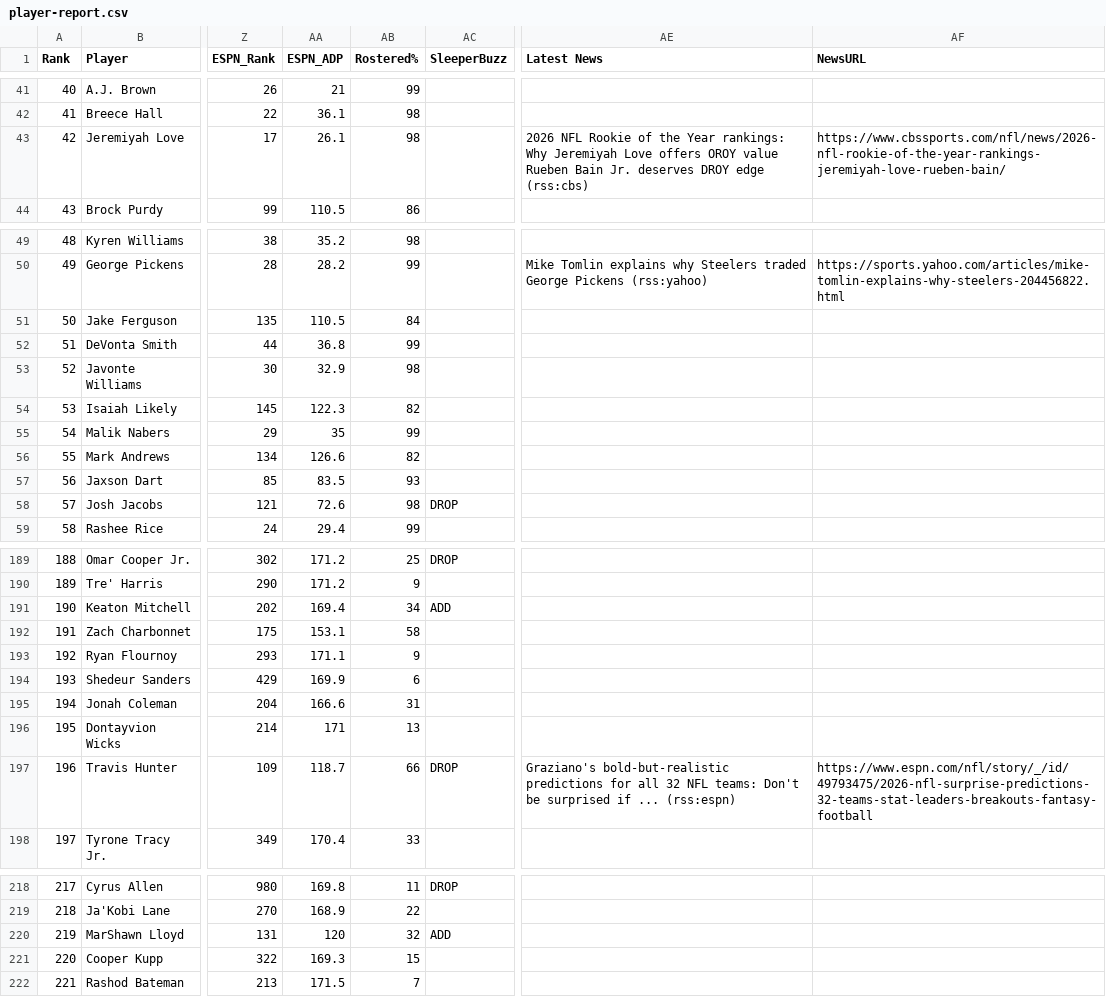
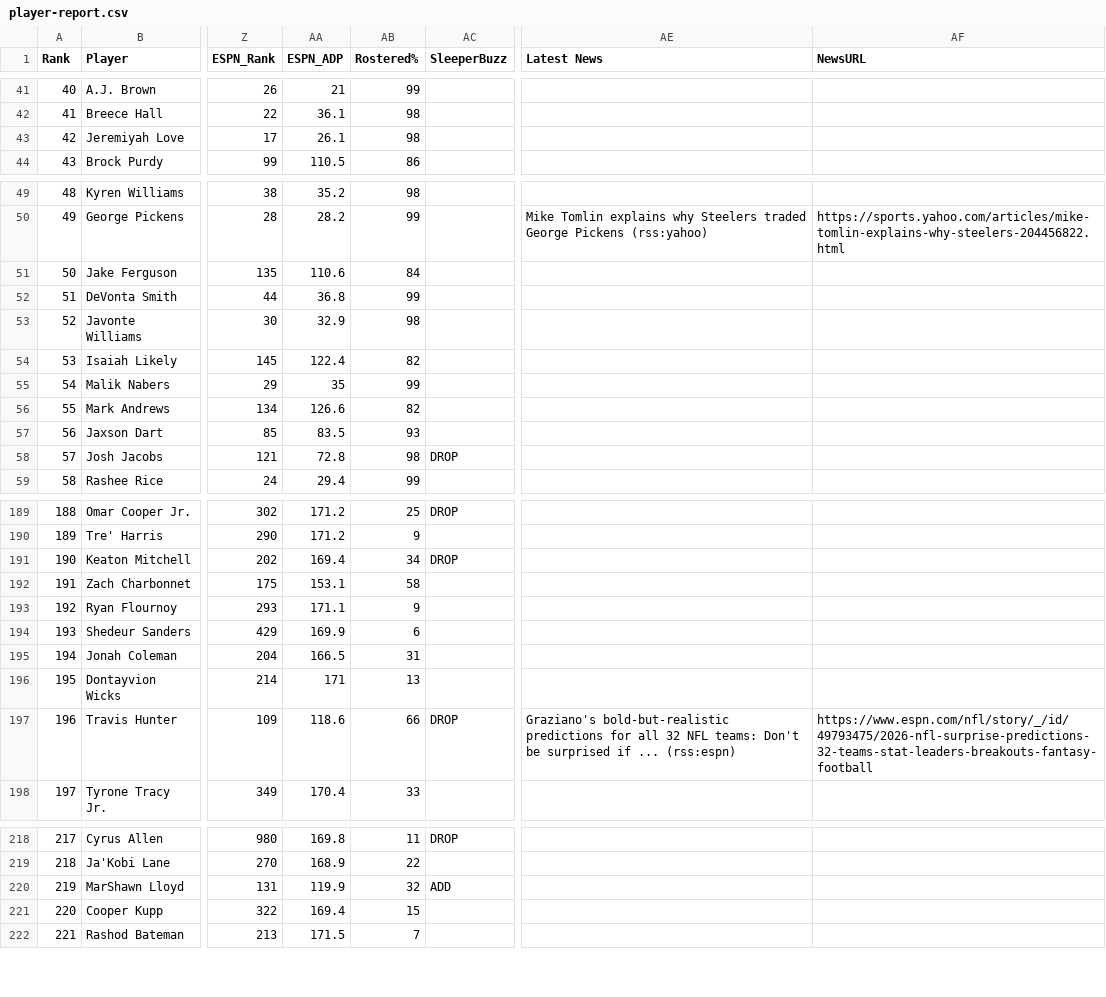
Before and after one commit to HelloHowAreYouHaveANiceDay/ff-assistant, a CSV file: data/player-report.csv, drawn as a sheet; only a part is shown, gaps mark what is left out; the diff covers the shown part only; the diff names each change by its address in the sheet, - before the commit and + after, or states it on an @@ line.

```diff
--- a/data/player-report.csv
+++ b/data/player-report.csv
-AE43 (Latest News): 2026 NFL Rookie of the Year rankings: Why Jeremiyah Love offers OROY value Rueben Bain Jr. deserves DROY edge (rss:cbs)
+AE43 (Latest News): (empty)
-AF43 (NewsURL): https://www.cbssports.com/nfl/news/2026-nfl-rookie-of-the-year-rankings-jeremiyah-love-rueben-bain/
+AF43 (NewsURL): (empty)
-AA51 (ESPN_ADP): 110.5
+AA51 (ESPN_ADP): 110.6
-AA54 (ESPN_ADP): 122.3
+AA54 (ESPN_ADP): 122.4
-AA58 (ESPN_ADP): 72.6
+AA58 (ESPN_ADP): 72.8
-AC191 (SleeperBuzz): ADD
+AC191 (SleeperBuzz): DROP
-AA195 (ESPN_ADP): 166.6
+AA195 (ESPN_ADP): 166.5
-AA197 (ESPN_ADP): 118.7
+AA197 (ESPN_ADP): 118.6
-AA220 (ESPN_ADP): 120
+AA220 (ESPN_ADP): 119.9
-AA221 (ESPN_ADP): 169.3
+AA221 (ESPN_ADP): 169.4
```
Also changed, not shown: 33 edited cells elsewhere in this file, data/player-news.csv, data/values.csv, 9 other files.
